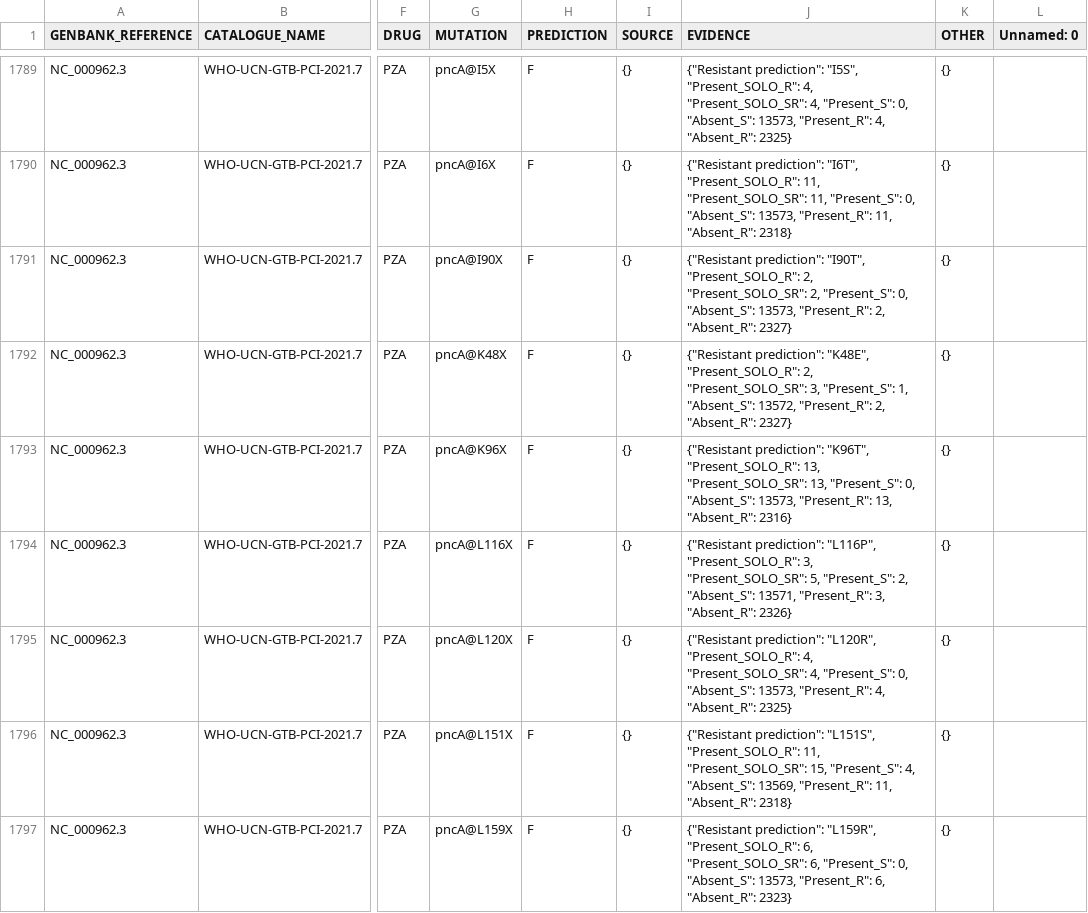
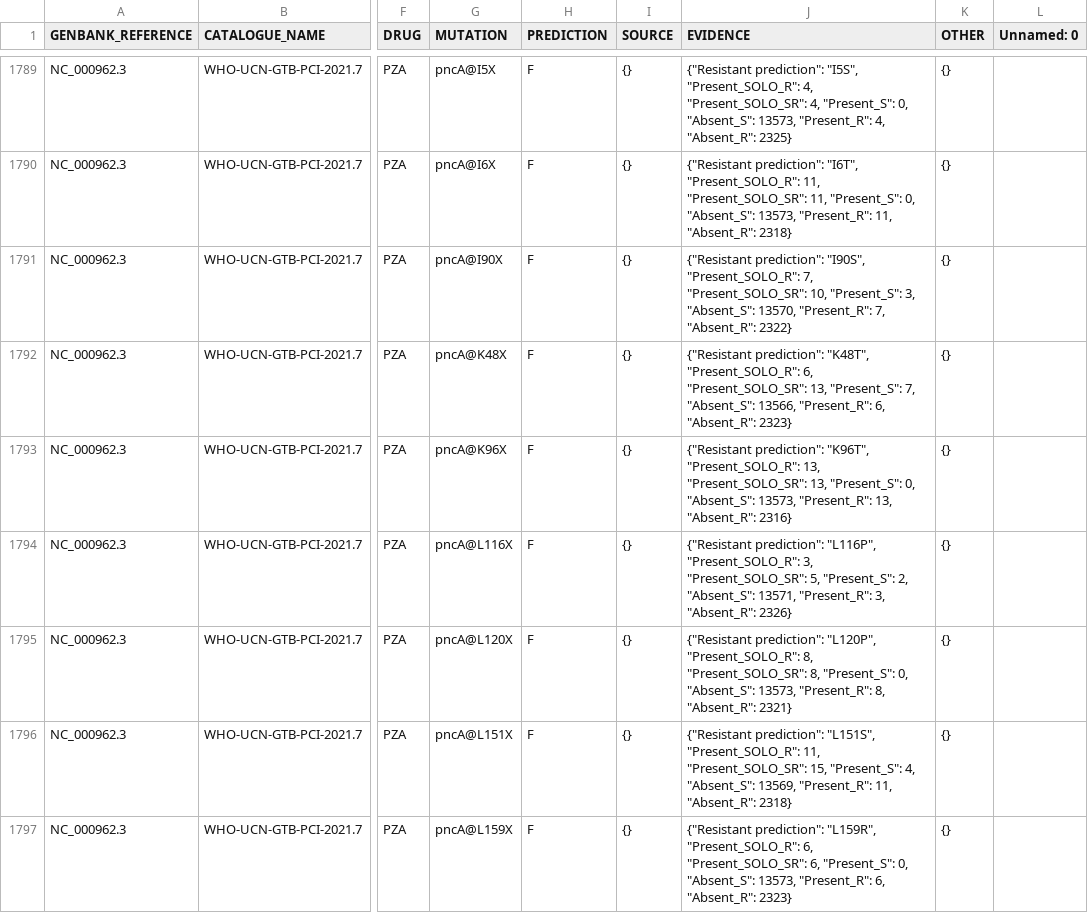
Before and after one commit to oxfordmmm/tuberculosis_amr_catalogues, a CSV file: catalogues/NC_000962.3/NC_000962.3_WHO-UCN-GTB-PCI-2021.7_v1.1_GARC1_RFUS.csv, drawn as a sheet; only a part is shown, gaps mark what is left out; the diff covers the shown part only; the diff names each change by its address in the sheet, - before the commit and + after, or states it on an @@ line.

Commit message:
Use SOLO_R + SOLO_SR to rank significant R mutations

```diff
--- a/catalogues/NC_000962.3/NC_000962.3_WHO-UCN-GTB-PCI-2021.7_v1.1_GARC1_RFUS.csv
+++ b/catalogues/NC_000962.3/NC_000962.3_WHO-UCN-GTB-PCI-2021.7_v1.1_GARC1_RFUS.csv
-J1791 (EVIDENCE): {"Resistant prediction": "I90T", "Present_SOLO_R": 2, "Present_SOLO_SR": 2, "Present_S": 0, "Absent_S": 13573, "Present_R": 2, "Absent_R": 2327}
+J1791 (EVIDENCE): {"Resistant prediction": "I90S", "Present_SOLO_R": 7, "Present_SOLO_SR": 10, "Present_S": 3, "Absent_S": 13570, "Present_R": 7, "Absent_R": 2322}
-J1792 (EVIDENCE): {"Resistant prediction": "K48E", "Present_SOLO_R": 2, "Present_SOLO_SR": 3, "Present_S": 1, "Absent_S": 13572, "Present_R": 2, "Absent_R": 2327}
+J1792 (EVIDENCE): {"Resistant prediction": "K48T", "Present_SOLO_R": 6, "Present_SOLO_SR": 13, "Present_S": 7, "Absent_S": 13566, "Present_R": 6, "Absent_R": 2323}
-J1795 (EVIDENCE): {"Resistant prediction": "L120R", "Present_SOLO_R": 4, "Present_SOLO_SR": 4, "Present_S": 0, "Absent_S": 13573, "Present_R": 4, "Absent_R": 2325}
+J1795 (EVIDENCE): {"Resistant prediction": "L120P", "Present_SOLO_R": 8, "Present_SOLO_SR": 8, "Present_S": 0, "Absent_S": 13573, "Present_R": 8, "Absent_R": 2321}
```
Also changed, not shown: 49 edited cells elsewhere in this file.
